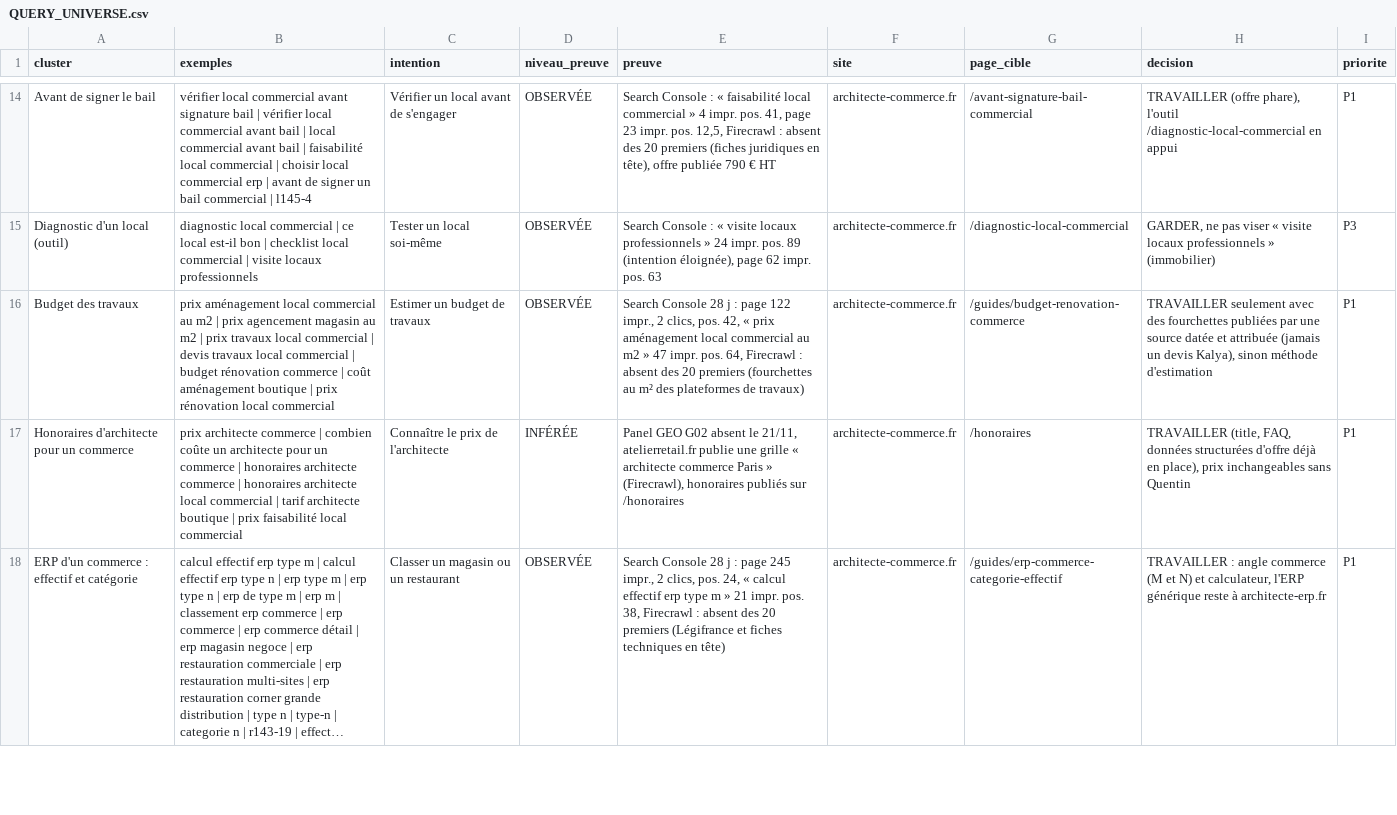
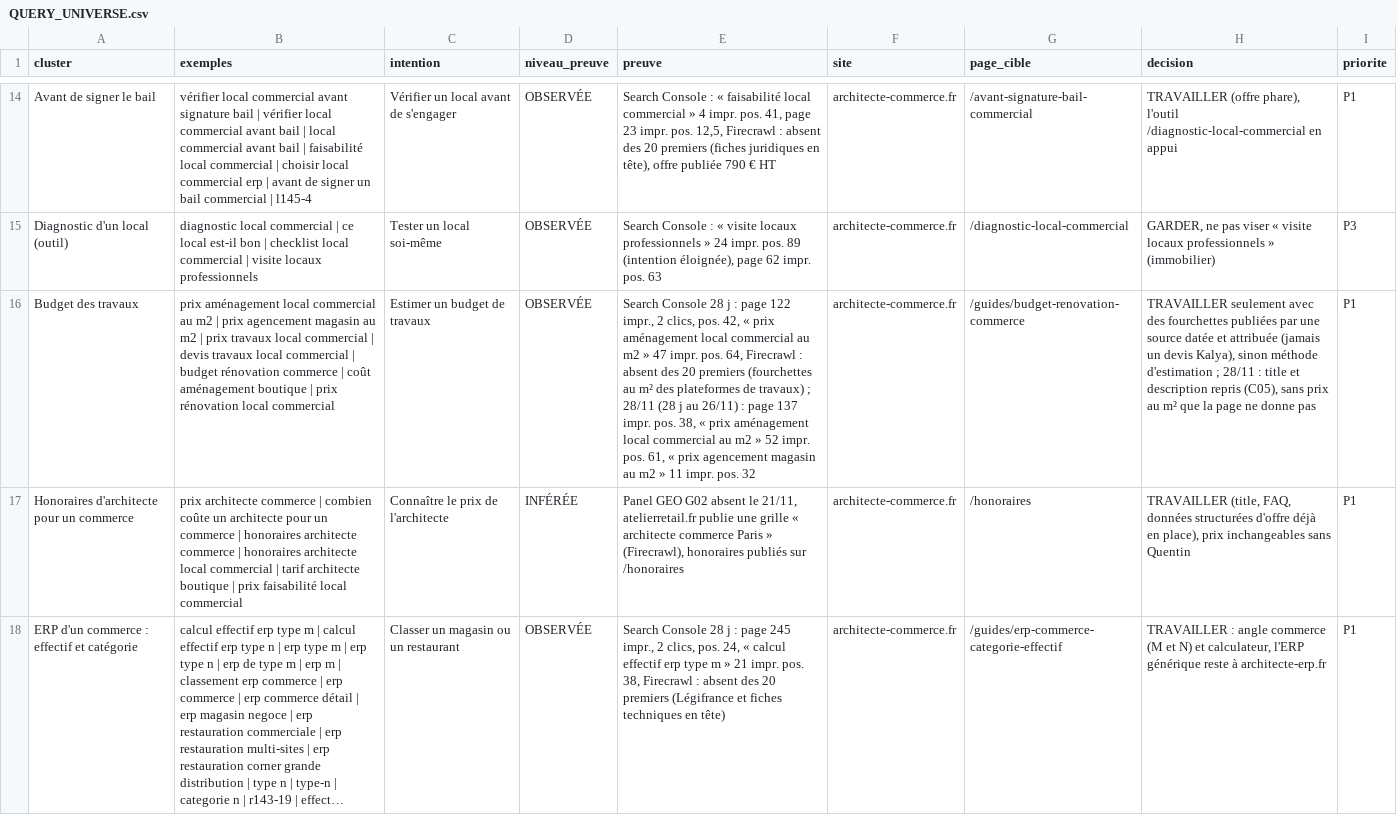
Before and after one commit to quentinpiep1980-stack/architecte-commerce, a CSV file: SEO_GEO_GEA_SYSTEM/QUERY_UNIVERSE.csv, drawn as a sheet; only a part is shown, gaps mark what is left out; long unchanged cells end in …; the diff names each change by its address in the sheet, - before the commit and + after, or states it on an @@ line.

```diff
--- a/SEO_GEO_GEA_SYSTEM/QUERY_UNIVERSE.csv
+++ b/SEO_GEO_GEA_SYSTEM/QUERY_UNIVERSE.csv
-E16 (preuve): …de travaux)
+E16 (preuve): …de travaux) ; 28/11 (28 j au 26/11) : page 137 impr. pos. 38, « prix aménagement local commercial au m2 » 52 impr. pos. 61, « prix agencement magasin au m2 » 11 impr. pos. 32
-H16 (decision): …méthode d'estimation
+H16 (decision): …méthode d'estimation ; 28/11 : title et description repris (C05), sans prix au m² que la page ne donne pas
```
Also changed, not shown: SEO_GEO_GEA_SYSTEM/CHANGE_LEDGER.csv, SEO_GEO_GEA_SYSTEM/EDITORIAL_QUEUE.csv, 4 other files.
